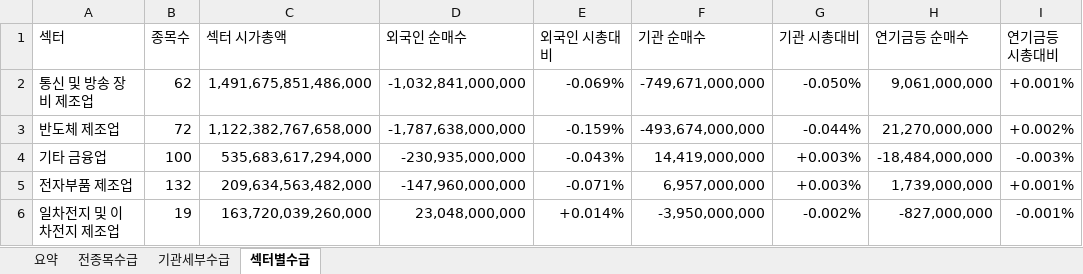
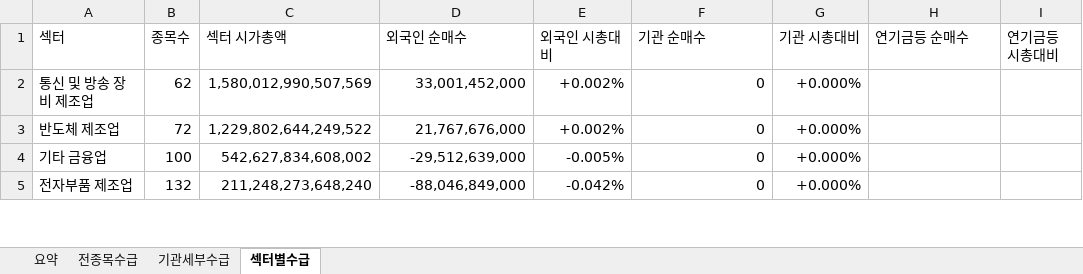
Before and after one commit to HeeChaNY/stock-market-dashboards, an Excel workbook: dashboard/latest-flow.xlsx, sheet 섹터별수급, drawn as a sheet; only a part is shown; values as stored, in another font and other column widths than the file's, no cell formats; conditional formats not drawn; removed rows and columns are numbered as before the commit, all else as after; the diff covers the shown part only; the diff names each change by its address in the sheet, - before the commit and + after, or states it on an @@ line.

```diff
--- a/dashboard/latest-flow.xlsx (sheet 섹터별수급)
+++ b/dashboard/latest-flow.xlsx (sheet 섹터별수급)
-C2 (섹터 시가총액): 1,491,675,851,486,000
+C2 (섹터 시가총액): 1,580,012,990,507,569
-D2 (외국인 순매수): -1,032,841,000,000
+D2 (외국인 순매수): 33,001,452,000
-E2 (외국인 시총대비): -0.069%
+E2 (외국인 시총대비): +0.002%
-F2 (기관 순매수): -749,671,000,000
+F2 (기관 순매수): 0
-G2 (기관 시총대비): -0.050%
+G2 (기관 시총대비): +0.000%
-H2 (연기금등 순매수): 9,061,000,000
+H2 (연기금등 순매수): (empty)
-I2 (연기금등 시총대비): +0.001%
+I2 (연기금등 시총대비): (empty)
-C3 (섹터 시가총액): 1,122,382,767,658,000
+C3 (섹터 시가총액): 1,229,802,644,249,522
-D3 (외국인 순매수): -1,787,638,000,000
+D3 (외국인 순매수): 21,767,676,000
-E3 (외국인 시총대비): -0.159%
+E3 (외국인 시총대비): +0.002%
-F3 (기관 순매수): -493,674,000,000
+F3 (기관 순매수): 0
-G3 (기관 시총대비): -0.044%
+G3 (기관 시총대비): +0.000%
-H3 (연기금등 순매수): 21,270,000,000
+H3 (연기금등 순매수): (empty)
-I3 (연기금등 시총대비): +0.002%
+I3 (연기금등 시총대비): (empty)
-C4 (섹터 시가총액): 535,683,617,294,000
+C4 (섹터 시가총액): 542,627,834,608,002
-D4 (외국인 순매수): -230,935,000,000
+D4 (외국인 순매수): -29,512,639,000
-E4 (외국인 시총대비): -0.043%
+E4 (외국인 시총대비): -0.005%
-F4 (기관 순매수): 14,419,000,000
+F4 (기관 순매수): 0
-G4:G5 (기관 시총대비): +0.003%
+G4:G5 (기관 시총대비): +0.000%
-H4 (연기금등 순매수): -18,484,000,000
+H4 (연기금등 순매수): (empty)
-I4 (연기금등 시총대비): -0.003%
+I4 (연기금등 시총대비): (empty)
-C5 (섹터 시가총액): 209,634,563,482,000
+C5 (섹터 시가총액): 211,248,273,648,240
-D5 (외국인 순매수): -147,960,000,000
+D5 (외국인 순매수): -88,046,849,000
-E5 (외국인 시총대비): -0.071%
+E5 (외국인 시총대비): -0.042%
-F5 (기관 순매수): 6,957,000,000
+F5 (기관 순매수): 0
-H5 (연기금등 순매수): 1,739,000,000
+H5 (연기금등 순매수): (empty)
-I5 (연기금등 시총대비): +0.001%
+I5 (연기금등 시총대비): (empty)
-row 6: 일차전지 및 이차전지 제조업 | 19 | 163,720,039,260,000 | 23,048,000,000 | +0.014% | -3,950,000,000 | -0.002% | -827,000,000 | -0.001%
```
Also changed, not shown: 19 added rows, 18 removed rows and 938 edited cells elsewhere in this sheet, sheet 기관세부수급, sheet 전종목수급, sheet 요약, cell formats, 1 other file.
